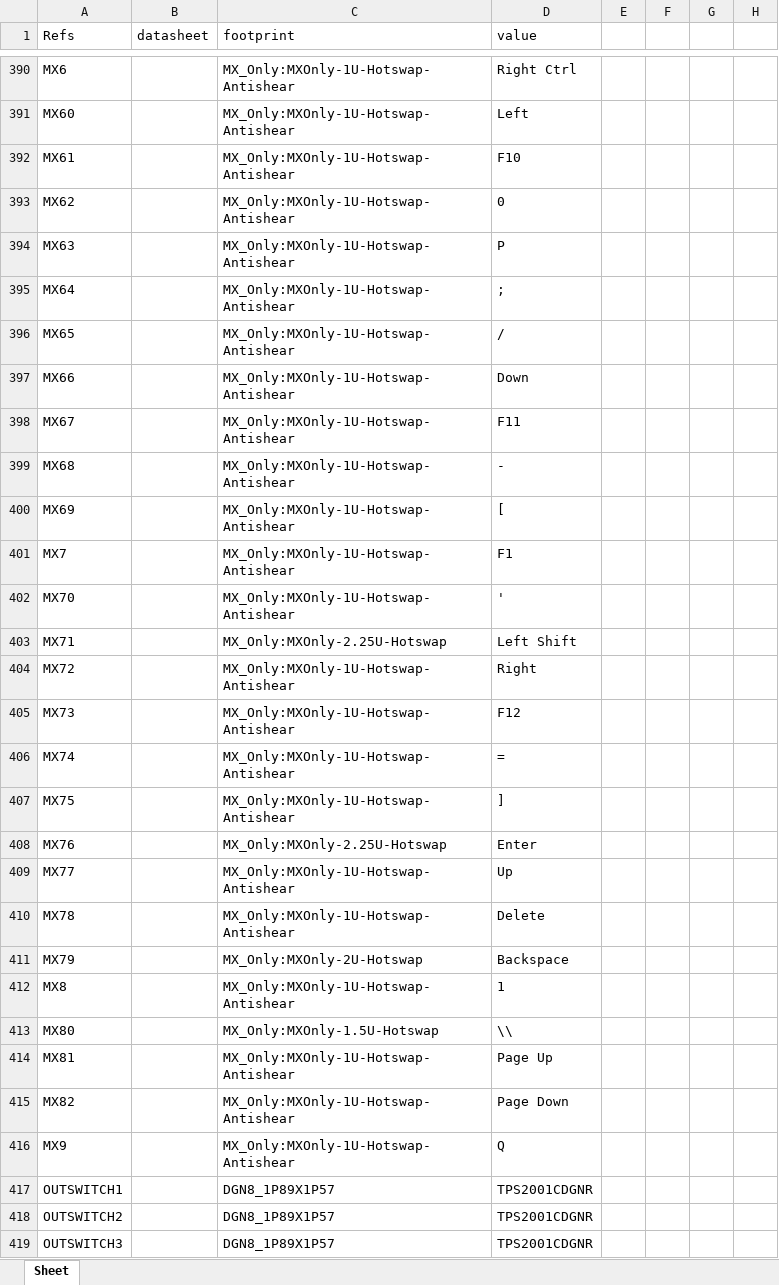
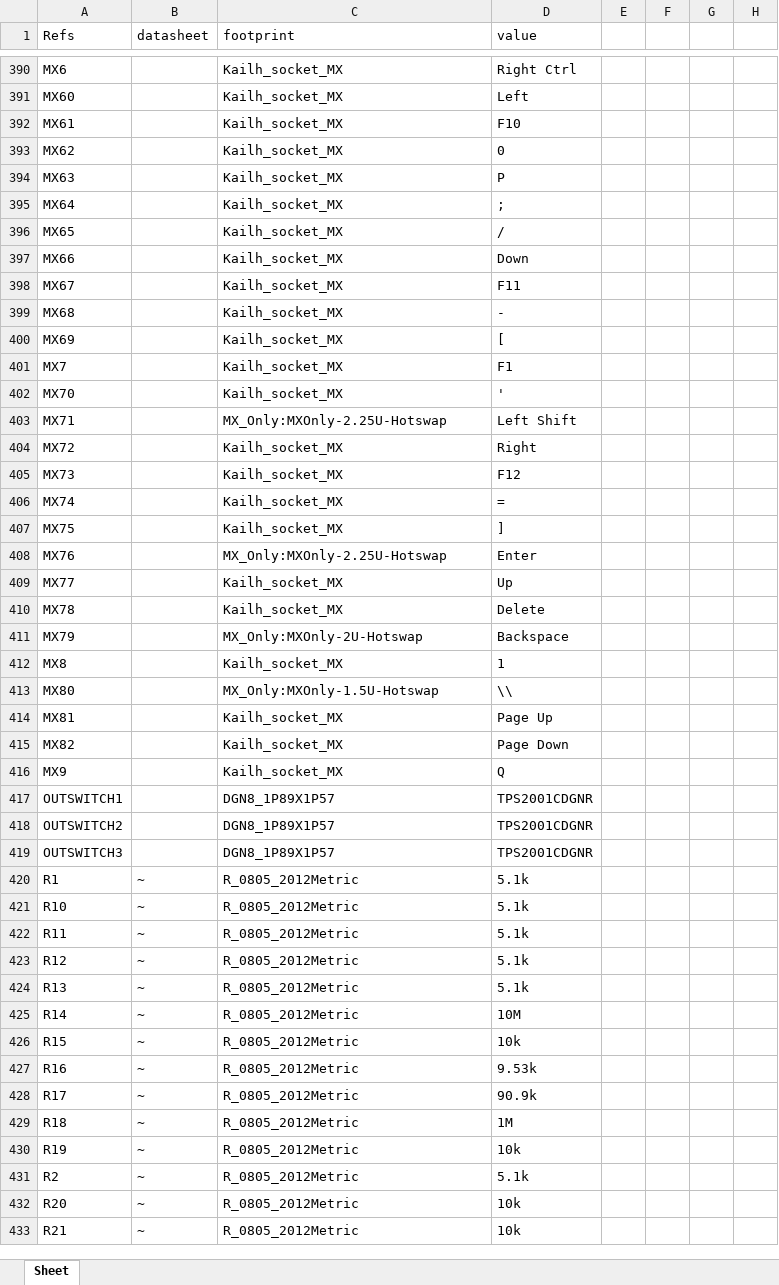
Before and after one commit to Micah-Nailima/Installation-01, an Excel workbook: BOM.xlsx, sheet Sheet, drawn as a sheet; only a part is shown, gaps mark what is left out; the shorter side is filled out with more unchanged rows; values as stored, in another font and other column widths than the file's, no borders; the diff covers the shown part only; the diff names each change by its address in the sheet, - before the commit and + after, or states it on an @@ line.

Commit message:
pcb start and hotswap boyz

```diff
--- a/BOM.xlsx (sheet Sheet)
+++ b/BOM.xlsx (sheet Sheet)
-C390:C402 (footprint): MX_Only:MXOnly-1U-Hotswap-Antishear
+C390:C402 (footprint): Kailh_socket_MX
-C404:C407 (footprint): MX_Only:MXOnly-1U-Hotswap-Antishear
+C404:C407 (footprint): Kailh_socket_MX
-C409:C410 (footprint): MX_Only:MXOnly-1U-Hotswap-Antishear
+C409:C410 (footprint): Kailh_socket_MX
-C412 (footprint): MX_Only:MXOnly-1U-Hotswap-Antishear
+C412 (footprint): Kailh_socket_MX
-C414:C416 (footprint): MX_Only:MXOnly-1U-Hotswap-Antishear
+C414:C416 (footprint): Kailh_socket_MX
```
Also changed, not shown: 47 edited cells elsewhere in this sheet, 5 other files.
